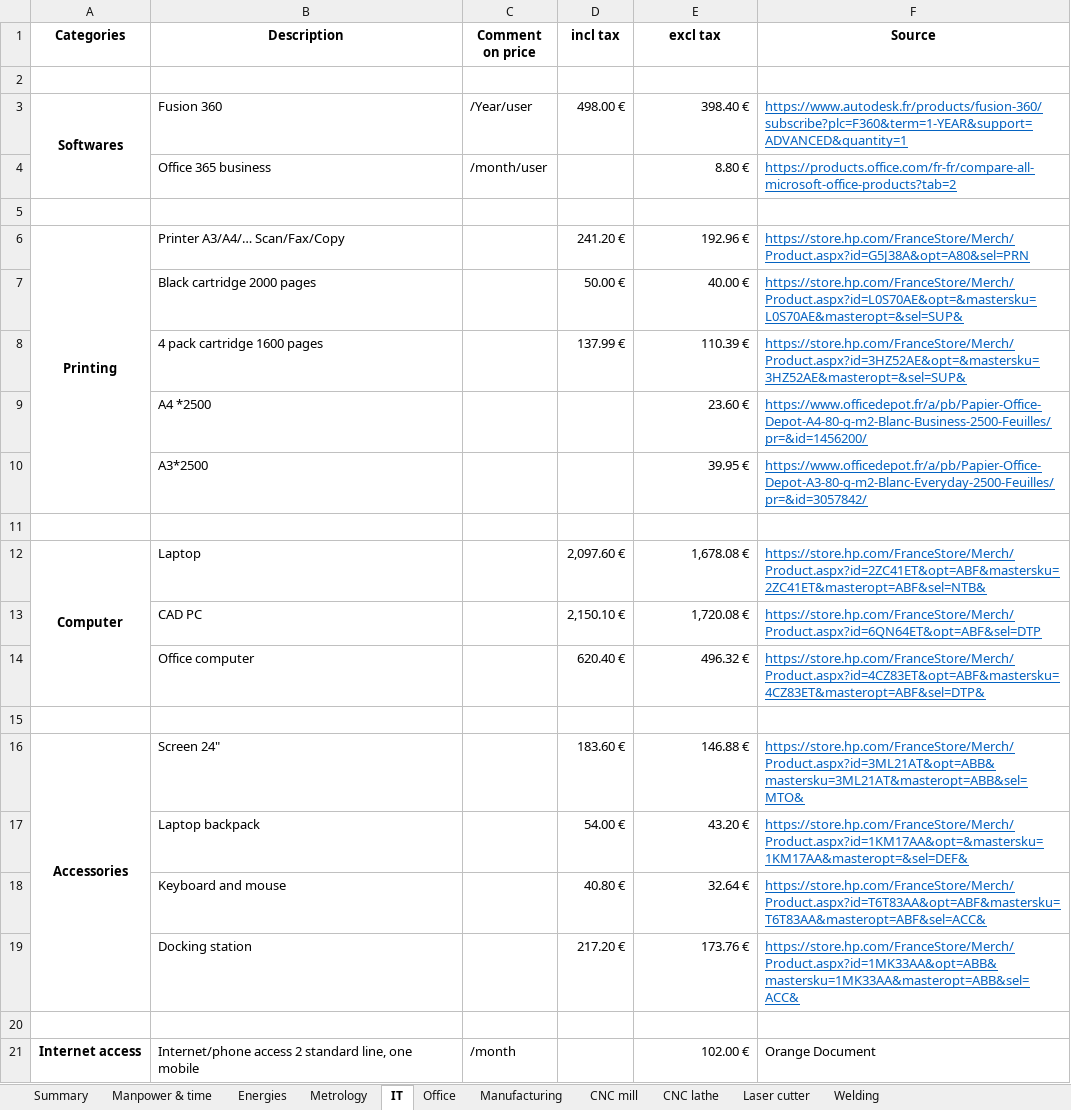
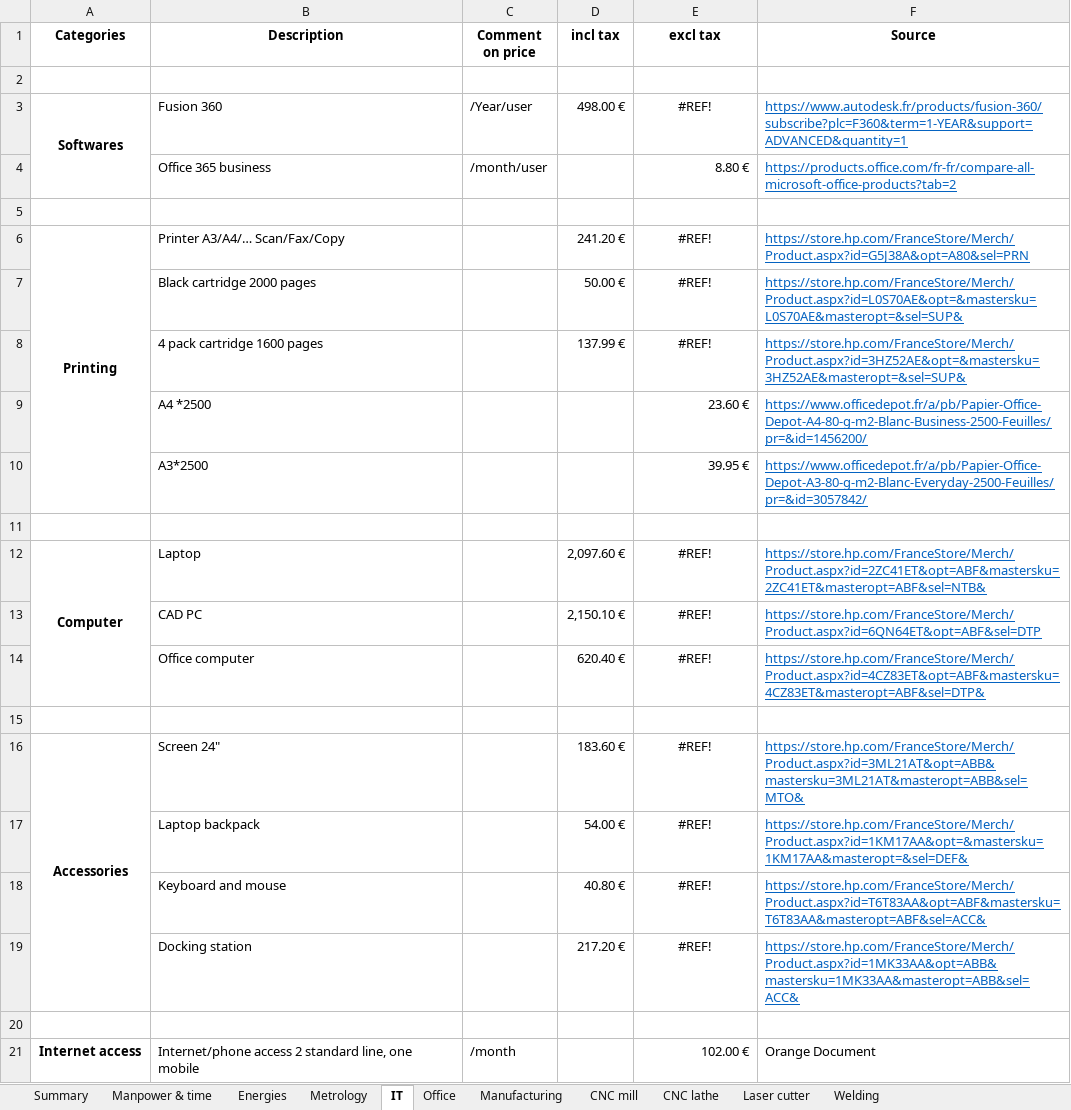
Before and after one commit to EOSCogniton/ELIZ-2021, an Excel workbook: CR_Cost_Report/01_BOM/00_Cost_Report_Document/COST_Model.xlsx, sheet IT, drawn as a sheet; only a part is shown; values as stored, in another font and other column widths than the file's, no borders; the diff names each change by its address in the sheet, - before the commit and + after, or states it on an @@ line.

```diff
--- a/CR_Cost_Report/01_BOM/00_Cost_Report_Document/COST_Model.xlsx (sheet IT)
+++ b/CR_Cost_Report/01_BOM/00_Cost_Report_Document/COST_Model.xlsx (sheet IT)
-E3 (excl tax): 398.40 €
+E3 (excl tax): #REF!
-E3 alignment: right
+E3 alignment: center
-E6 (excl tax): 192.96 €
+E6 (excl tax): #REF!
-E6:E8 alignment: right
+E6:E8 alignment: center
-E7 (excl tax): 40.00 €
+E7 (excl tax): #REF!
-E8 (excl tax): 110.39 €
+E8 (excl tax): #REF!
-E12 (excl tax): 1,678.08 €
+E12 (excl tax): #REF!
-E12:E14 alignment: right
+E12:E14 alignment: center
-E13 (excl tax): 1,720.08 €
+E13 (excl tax): #REF!
-E14 (excl tax): 496.32 €
+E14 (excl tax): #REF!
-E16 (excl tax): 146.88 €
+E16 (excl tax): #REF!
-E16:E19 alignment: right
+E16:E19 alignment: center
-E17 (excl tax): 43.20 €
+E17 (excl tax): #REF!
-E18 (excl tax): 32.64 €
+E18 (excl tax): #REF!
-E19 (excl tax): 173.76 €
+E19 (excl tax): #REF!
```
Also changed, not shown: sheet Summary, sheet Manpower & time, sheet Metrology, sheet Manufacturing, sheet Energies, sheet Welding, 1 more sheet, formulas that keep their value.
